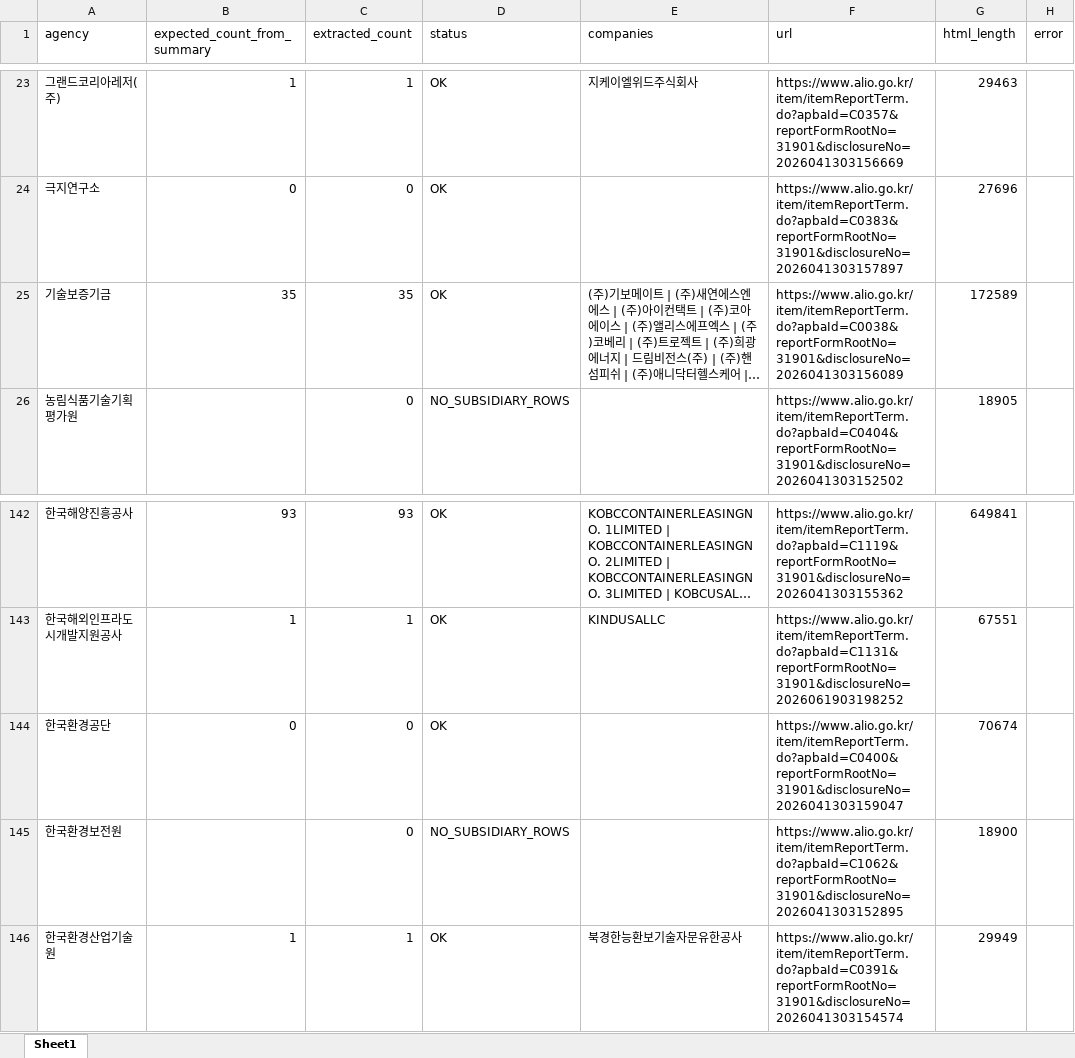
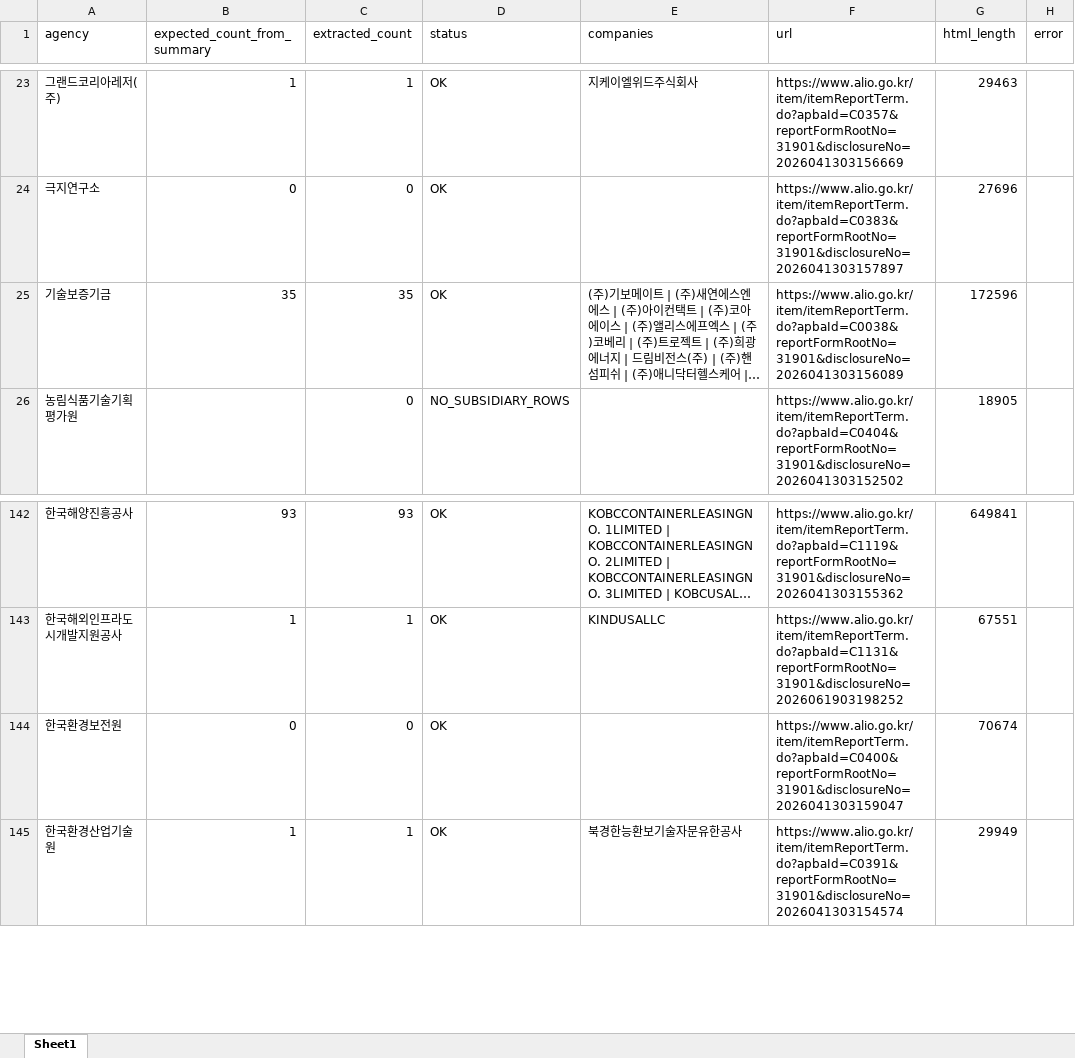
Before and after one commit to junjunating/po-search, an Excel workbook: output/subsidiary_validation_report.xlsx, sheet Sheet1, drawn as a sheet; only a part is shown, gaps mark what is left out; long unchanged cells end in …; values as stored, in another font and other column widths than the file's, no borders; removed rows and columns are numbered as before the commit, all else as after; the diff names each change by its address in the sheet, - before the commit and + after, or states it on an @@ line.

```diff
--- a/output/subsidiary_validation_report.xlsx (sheet Sheet1)
+++ b/output/subsidiary_validation_report.xlsx (sheet Sheet1)
-G25 (html_length): 172589
+G25 (html_length): 172596
-row 144: 한국환경공단 | 0 | 0 | OK |  | https://www.alio.go.kr/item/itemReportTerm.do?apbaId=C0400&reportFormRootNo=31901&disclosureNo=2026041303159047 | 70674
-B144 (expected_count_from_summary): (empty)
+B144 (expected_count_from_summary): 0
-D144 (status): NO_SUBSIDIARY_ROWS
+D144 (status): OK
-F144 (url): https://www.alio.go.kr/item/itemReportTerm.do?apbaId=C1062&reportFormRootNo=31901&disclosureNo=2026041303152895
+F144 (url): https://www.alio.go.kr/item/itemReportTerm.do?apbaId=C0400&reportFormRootNo=31901&disclosureNo=2026041303159047
-G144 (html_length): 18900
+G144 (html_length): 70674
```
Also changed, not shown: docs/download/merged_list.xlsx, output/public_agency_subsidiaries.xlsx, 5 other files.
